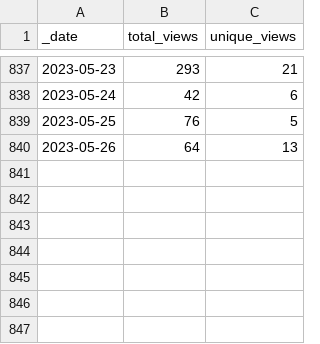
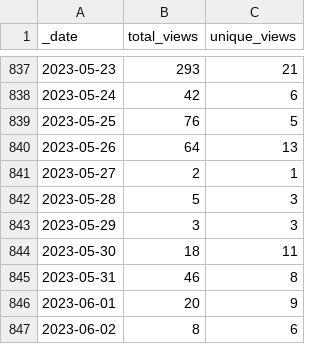
Before and after one commit to microsoft/PartnerResources, a CSV file: traffic/views.csv, drawn as a sheet; only a part is shown, gaps mark what is left out.

Commit message:
GitHub traffic

```diff
--- a/traffic/views.csv
+++ b/traffic/views.csv
@@ -840 +840,8 @@ _date,total_views,unique_views
 2023-05-26,64,13
+2023-05-27,2,1
+2023-05-28,5,3
+2023-05-29,3,3
+2023-05-30,18,11
+2023-05-31,46,8
+2023-06-01,20,9
+2023-06-02,8,6
```
Also changed, not shown: traffic/clones.csv, 1 other file.
